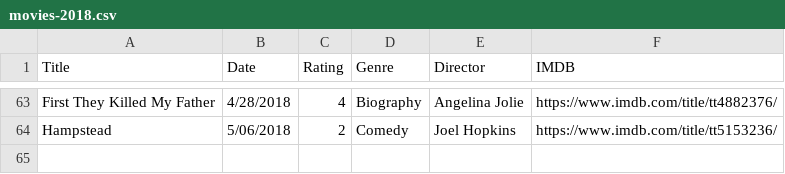
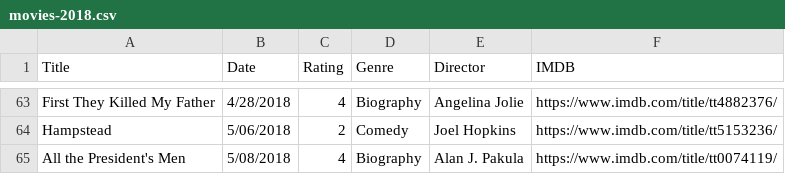
Before and after one commit to fieldoffice/Movies, a CSV file: movies-2018.csv, drawn as a sheet; only a part is shown, gaps mark what is left out; the diff names each change by its address in the sheet, - before the commit and + after, or states it on an @@ line.

Commit message:
Update

```diff
--- a/movies-2018.csv
+++ b/movies-2018.csv
+row 65: All the President's Men | 5/08/2018 | 4 | Biography | Alan J. Pakula | https://www.imdb.com/title/tt0074119/
```
